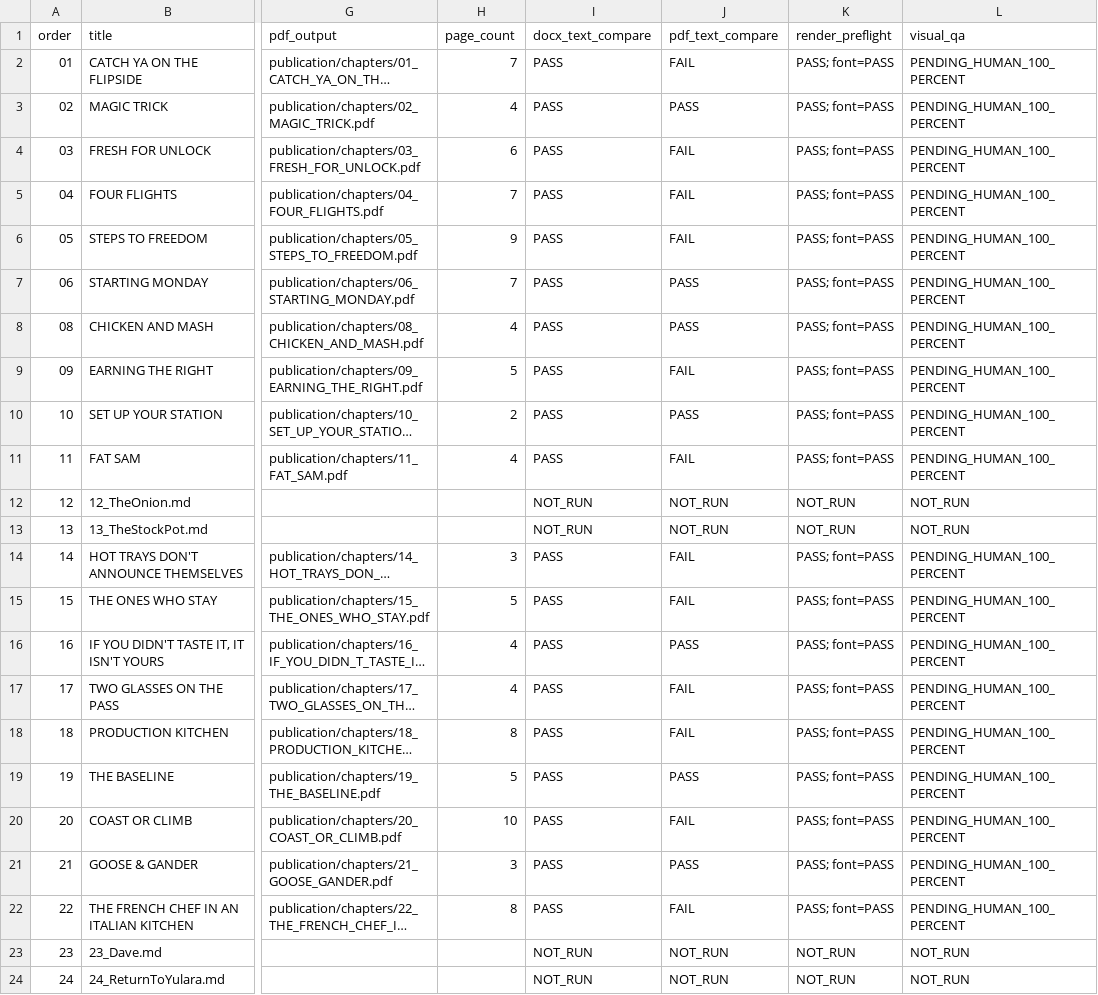
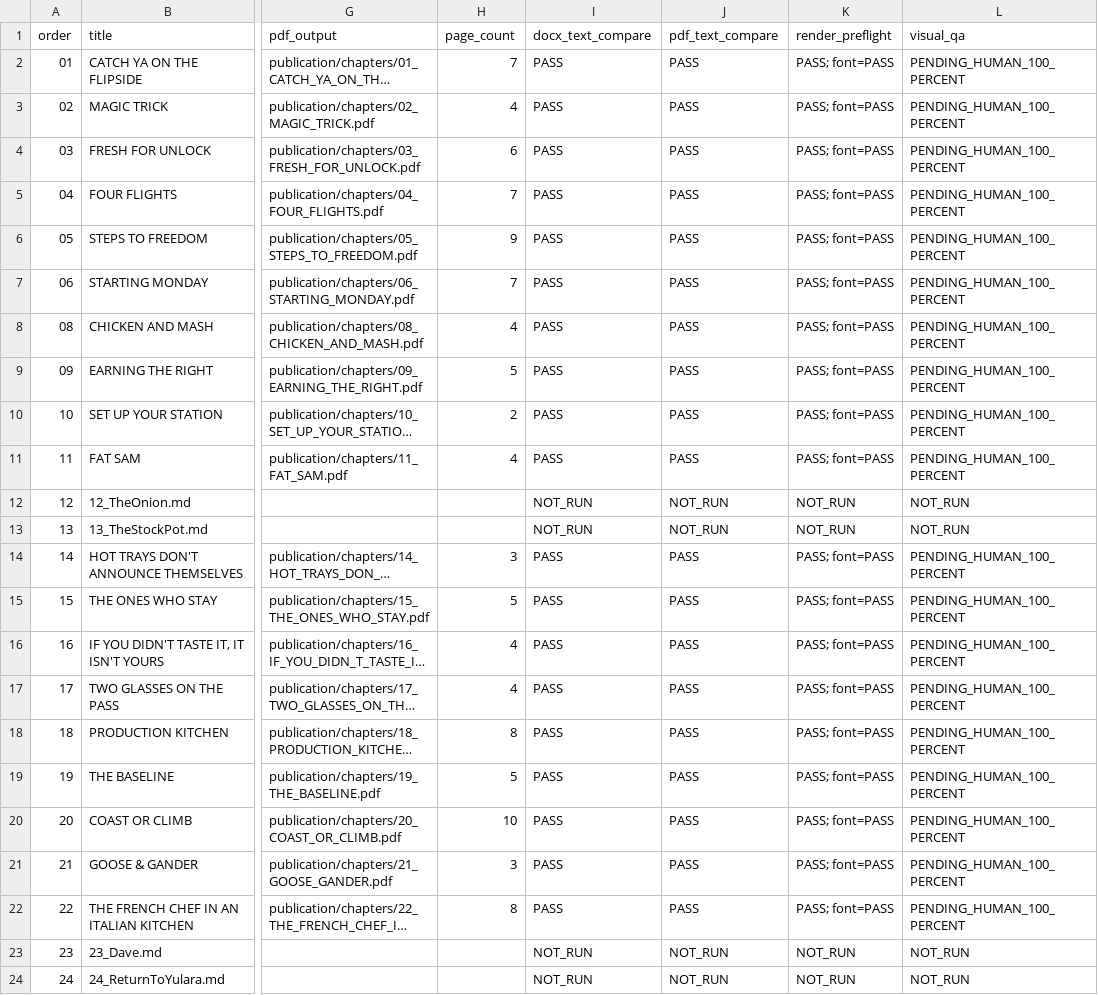
Before and after one commit to techcorp-DevApps/memoir, a CSV file: publication/publication-formatting-manifest.csv, drawn as a sheet; only a part is shown, gaps mark what is left out; long unchanged cells end in …; the diff names each change by its address in the sheet, - before the commit and + after, or states it on an @@ line.

```diff
--- a/publication/publication-formatting-manifest.csv
+++ b/publication/publication-formatting-manifest.csv
-J2 (pdf_text_compare): FAIL
+J2 (pdf_text_compare): PASS
-J4:J6 (pdf_text_compare): FAIL
+J4:J6 (pdf_text_compare): PASS
-J9 (pdf_text_compare): FAIL
+J9 (pdf_text_compare): PASS
-J11 (pdf_text_compare): FAIL
+J11 (pdf_text_compare): PASS
-J14:J15 (pdf_text_compare): FAIL
+J14:J15 (pdf_text_compare): PASS
-J17:J18 (pdf_text_compare): FAIL
+J17:J18 (pdf_text_compare): PASS
-J20 (pdf_text_compare): FAIL
+J20 (pdf_text_compare): PASS
-J22 (pdf_text_compare): FAIL
+J22 (pdf_text_compare): PASS
```
Also changed, not shown: 20 other files.
